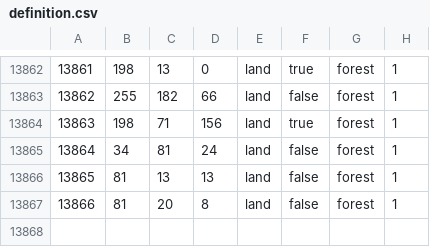
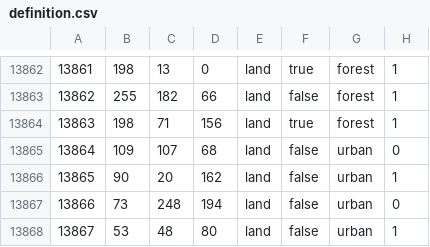
Before and after one commit to 777Frend777/In-the-name-of-tsar-redux-github, a CSV file: map/definition.csv, drawn as a sheet; only a part is shown, gaps mark what is left out; removed rows and columns are numbered as before the commit, all else as after; the diff names each change by its address in the sheet, - before the commit and + after, or states it on an @@ line.

```diff
--- a/map/definition.csv
+++ b/map/definition.csv
-row 13865: 13864 | 34 | 81 | 24 | land | false | forest | 1
-row 13866: 13865 | 81 | 13 | 13 | land | false | forest | 1
+row 13865: 13864 | 109 | 107 | 68 | land | false | urban | 0
@@ column A renumbered in row 13866 @@
-B13866: 81
+B13866: 90
-D13866: 8
+D13866: 162
-G13866: forest
+G13866: urban
+row 13867: 13866 | 73 | 248 | 194 | land | false | urban | 0
+row 13868: 13867 | 53 | 48 | 80 | land | false | urban | 1
```
Also changed, not shown: 8 other files.
